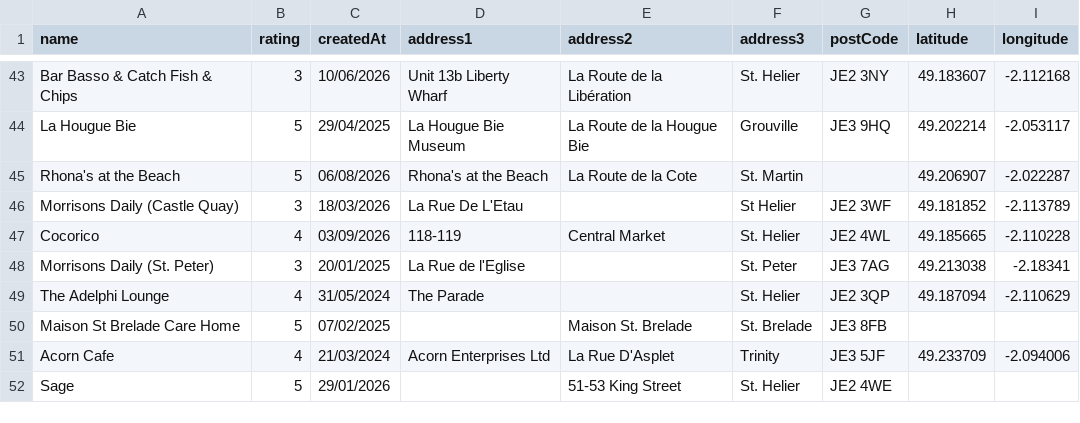
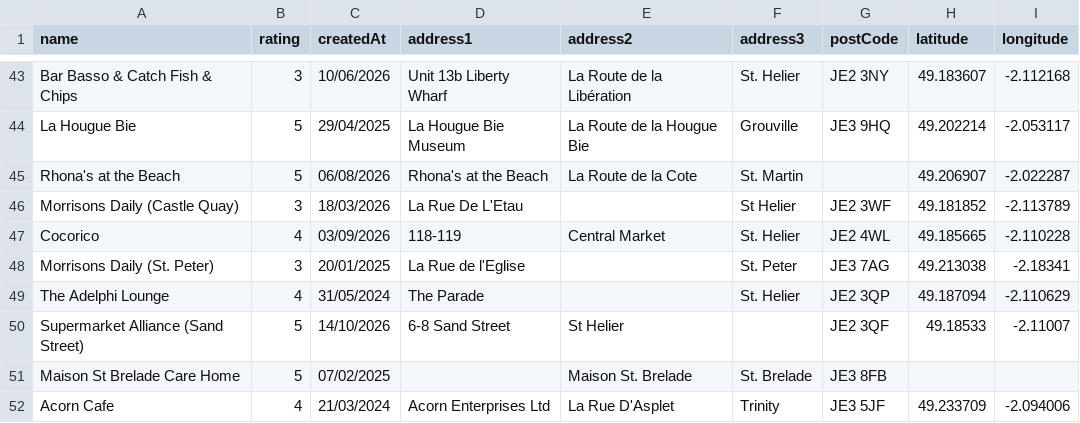
Before and after one commit to glitchjsy/opendata-downloads, a CSV file: data/eatsafe/eatsafe.csv, drawn as a sheet; only a part is shown, gaps mark what is left out; the shorter side is filled out with more unchanged rows; the diff names each change by its address in the sheet, - before the commit and + after, or states it on an @@ line.

```diff
--- a/data/eatsafe/eatsafe.csv
+++ b/data/eatsafe/eatsafe.csv
+row 50: Supermarket Alliance (Sand Street) | 5 | 14/10/2026 | 6-8 Sand Street | St Helier |  | JE2 3QF | 49.18533 | -2.11007
```
Also changed, not shown: 6 other files.
